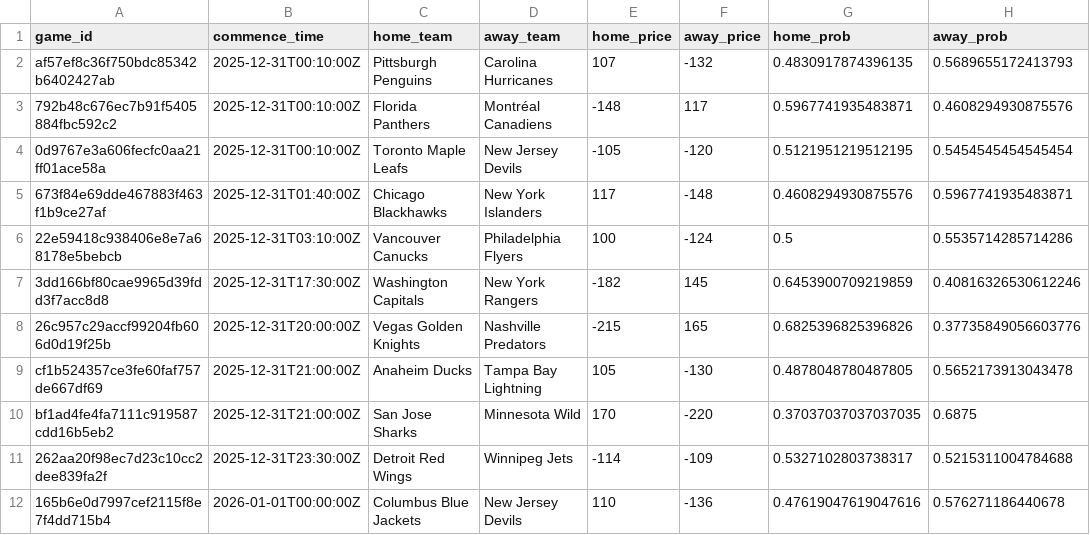
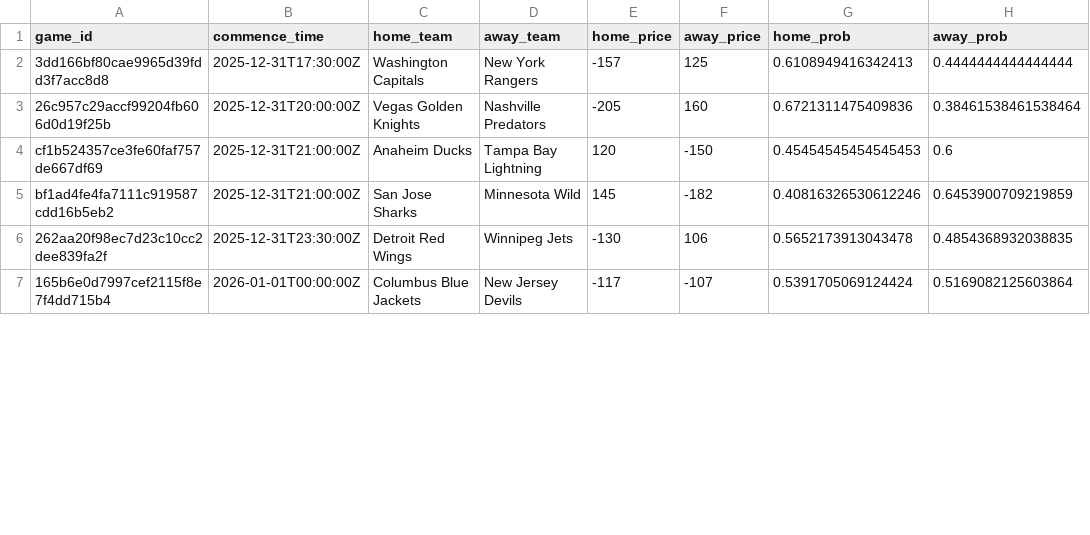
Before and after one commit to jonmccurdy/nhl_odds_moneypuck, a CSV file: data/games_today.csv, drawn as a sheet; only a part is shown; the diff covers the shown part only.

```diff
--- a/data/games_today.csv
+++ b/data/games_today.csv
@@ -1,12 +1,7 @@
 game_id,commence_time,home_team,away_team,home_price,away_price,home_prob,away_prob
-af57ef8c36f750bdc85342b6402427ab,2025-12-31T00:10:00Z,Pittsburgh Penguins,Carolina Hurricanes,107,-132,0.4830917874396135,0.5689655172413793
-792b48c676ec7b91f5405884fbc592c2,2025-12-31T00:10:00Z,Florida Panthers,Montréal Canadiens,-148,117,0.5967741935483871,0.4608294930875576
-0d9767e3a606fecfc0aa21ff01ace58a,2025-12-31T00:10:00Z,Toronto Maple Leafs,New Jersey Devils,-105,-120,0.5121951219512195,0.5454545454545454
-673f84e69dde467883f463f1b9ce27af,2025-12-31T01:40:00Z,Chicago Blackhawks,New York Islanders,117,-148,0.4608294930875576,0.5967741935483871
-22e59418c938406e8e7a68178e5bebcb,2025-12-31T03:10:00Z,Vancouver Canucks,Philadelphia Flyers,100,-124,0.5,0.5535714285714286
-3dd166bf80cae9965d39fdd3f7acc8d8,2025-12-31T17:30:00Z,Washington Capitals,New York Rangers,-182,145,0.6453900709219859,0.40816326530612246
-26c957c29accf99204fb606d0d19f25b,2025-12-31T20:00:00Z,Vegas Golden Knights,Nashville Predators,-215,165,0.6825396825396826,0.37735849056603776
-cf1b524357ce3fe60faf757de667df69,2025-12-31T21:00:00Z,Anaheim Ducks,Tampa Bay Lightning,105,-130,0.4878048780487805,0.5652173913043478
-bf1ad4fe4fa7111c919587cdd16b5eb2,2025-12-31T21:00:00Z,San Jose Sharks,Minnesota Wild,170,-220,0.37037037037037035,0.6875
-262aa20f98ec7d23c10cc2dee839fa2f,2025-12-31T23:30:00Z,Detroit Red Wings,Winnipeg Jets,-114,-109,0.5327102803738317,0.5215311004784688
-165b6e0d7997cef2115f8e7f4dd715b4,2026-01-01T00:00:00Z,Columbus Blue Jackets,New Jersey Devils,110,-136,0.47619047619047616,0.576271186440678
+3dd166bf80cae9965d39fdd3f7acc8d8,2025-12-31T17:30:00Z,Washington Capitals,New York Rangers,-157,125,0.6108949416342413,0.4444444444444444
+26c957c29accf99204fb606d0d19f25b,2025-12-31T20:00:00Z,Vegas Golden Knights,Nashville Predators,-205,160,0.6721311475409836,0.38461538461538464
+cf1b524357ce3fe60faf757de667df69,2025-12-31T21:00:00Z,Anaheim Ducks,Tampa Bay Lightning,120,-150,0.45454545454545453,0.6
+bf1ad4fe4fa7111c919587cdd16b5eb2,2025-12-31T21:00:00Z,San Jose Sharks,Minnesota Wild,145,-182,0.40816326530612246,0.6453900709219859
+262aa20f98ec7d23c10cc2dee839fa2f,2025-12-31T23:30:00Z,Detroit Red Wings,Winnipeg Jets,-130,106,0.5652173913043478,0.4854368932038835
+165b6e0d7997cef2115f8e7f4dd715b4,2026-01-01T00:00:00Z,Columbus Blue Jackets,New Jersey Devils,-117,-107,0.5391705069124424,0.5169082125603864
```
Also changed, not shown: 9 added rows and 12 edited cells elsewhere in this file, data/moneypuck_today.csv, 1 other file.
